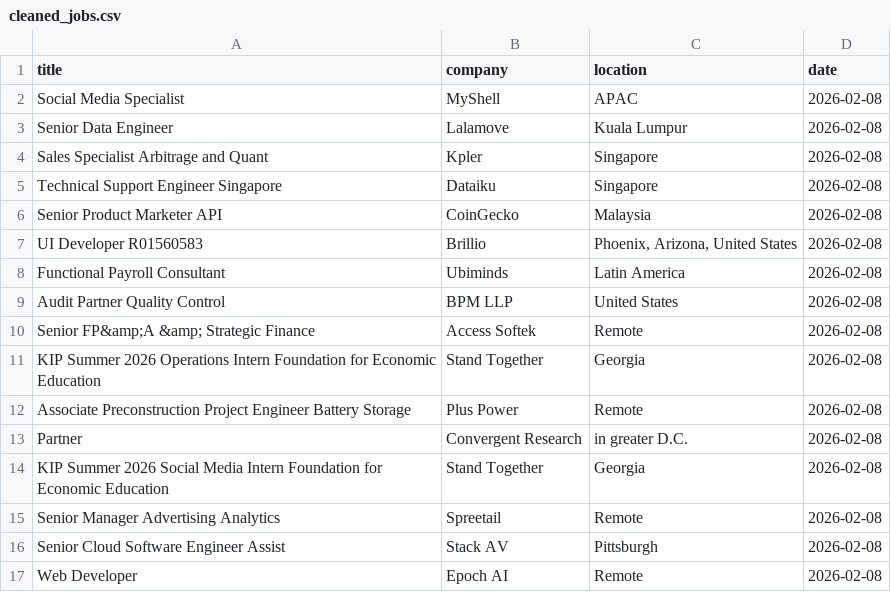
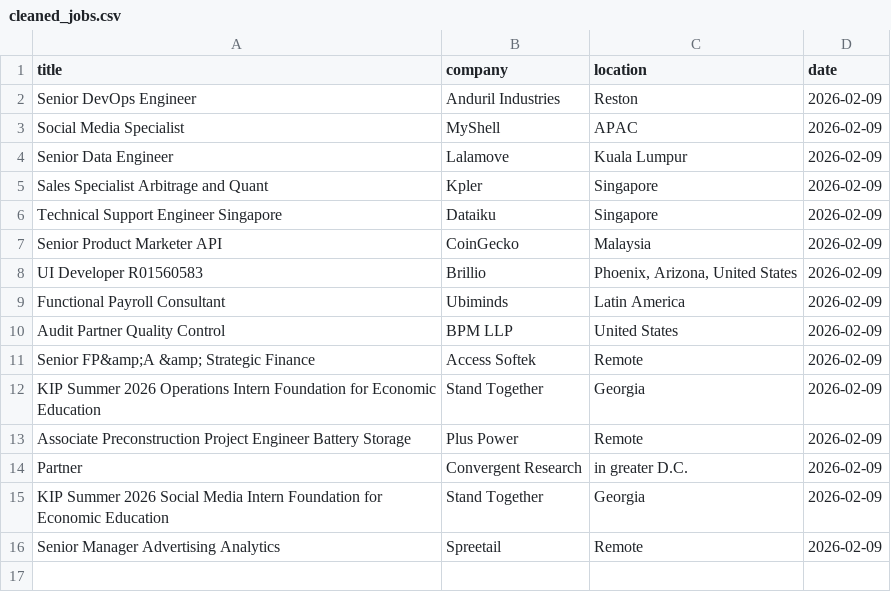
Before and after one commit to vvreddy4/Data-pipeline, a CSV file: data/cleaned_jobs.csv, drawn as a sheet.

Commit message:
Daily job data update

```diff
--- a/data/cleaned_jobs.csv
+++ b/data/cleaned_jobs.csv
@@ -1,17 +1,16 @@
 title,company,location,date
-Social Media Specialist,MyShell,APAC,2026-02-08
-Senior Data Engineer,Lalamove,Kuala Lumpur,2026-02-08
-Sales Specialist Arbitrage and Quant,Kpler,Singapore,2026-02-08
-Technical Support Engineer Singapore,Dataiku,Singapore,2026-02-08
-Senior Product Marketer API,CoinGecko,Malaysia,2026-02-08
-UI Developer R01560583,Brillio,"Phoenix, Arizona, United States",2026-02-08
-Functional Payroll Consultant,Ubiminds,Latin America,2026-02-08
-Audit Partner Quality Control,BPM LLP,United States,2026-02-08
-Senior FP&amp;A &amp; Strategic Finance,Access Softek,Remote,2026-02-08
-KIP Summer 2026 Operations Intern Foundation for Economic Education,Stand Together,Georgia,2026-02-08
-Associate Preconstruction Project Engineer Battery Storage,Plus Power,Remote,2026-02-08
-Partner,Convergent Research,in greater D.C.,2026-02-08
-KIP Summer 2026 Social Media Intern Foundation for Economic Education,Stand Together,Georgia,2026-02-08
-Senior Manager Advertising Analytics,Spreetail,Remote,2026-02-08
-Senior Cloud Software Engineer Assist,Stack AV,Pittsburgh,2026-02-08
-Web Developer,Epoch AI,Remote,2026-02-08
+Senior DevOps Engineer,Anduril Industries,Reston,2026-02-09
+Social Media Specialist,MyShell,APAC,2026-02-09
+Senior Data Engineer,Lalamove,Kuala Lumpur,2026-02-09
+Sales Specialist Arbitrage and Quant,Kpler,Singapore,2026-02-09
+Technical Support Engineer Singapore,Dataiku,Singapore,2026-02-09
+Senior Product Marketer API,CoinGecko,Malaysia,2026-02-09
+UI Developer R01560583,Brillio,"Phoenix, Arizona, United States",2026-02-09
+Functional Payroll Consultant,Ubiminds,Latin America,2026-02-09
+Audit Partner Quality Control,BPM LLP,United States,2026-02-09
+Senior FP&amp;A &amp; Strategic Finance,Access Softek,Remote,2026-02-09
+KIP Summer 2026 Operations Intern Foundation for Economic Education,Stand Together,Georgia,2026-02-09
+Associate Preconstruction Project Engineer Battery Storage,Plus Power,Remote,2026-02-09
+Partner,Convergent Research,in greater D.C.,2026-02-09
+KIP Summer 2026 Social Media Intern Foundation for Economic Education,Stand Together,Georgia,2026-02-09
+Senior Manager Advertising Analytics,Spreetail,Remote,2026-02-09
```
Also changed, not shown: data/raw_jobs.csv.
